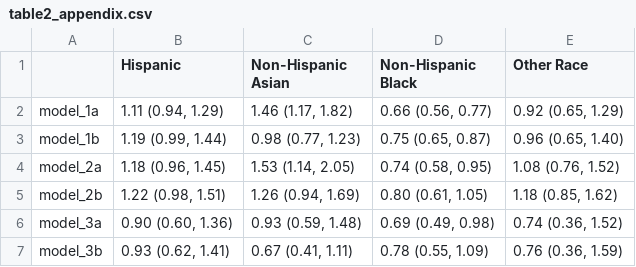
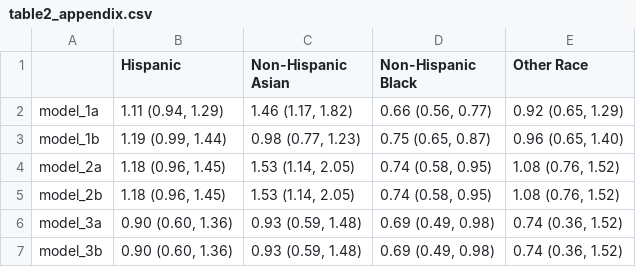
Before and after one commit to kmfolgar/nhanes_liver-disease_2017-2020, a CSV file: plots_tables/table2_appendix.csv, drawn as a sheet.

```diff
--- a/plots_tables/table2_appendix.csv
+++ b/plots_tables/table2_appendix.csv
@@ -4,4 +4,4 @@
 "model_2a","1.18 (0.96, 1.45)","1.53 (1.14, 2.05)","0.74 (0.58, 0.95)","1.08 (0.76, 1.52)"
-"model_2b","1.22 (0.98, 1.51)","1.26 (0.94, 1.69)","0.80 (0.61, 1.05)","1.18 (0.85, 1.62)"
+"model_2b","1.18 (0.96, 1.45)","1.53 (1.14, 2.05)","0.74 (0.58, 0.95)","1.08 (0.76, 1.52)"
 "model_3a","0.90 (0.60, 1.36)","0.93 (0.59, 1.48)","0.69 (0.49, 0.98)","0.74 (0.36, 1.52)"
-"model_3b","0.93 (0.62, 1.41)","0.67 (0.41, 1.11)","0.78 (0.55, 1.09)","0.76 (0.36, 1.59)"
+"model_3b","0.90 (0.60, 1.36)","0.93 (0.59, 1.48)","0.69 (0.49, 0.98)","0.74 (0.36, 1.52)"
```
Also changed, not shown: plots_tables/table3_appendix.csv, 5 other files.
